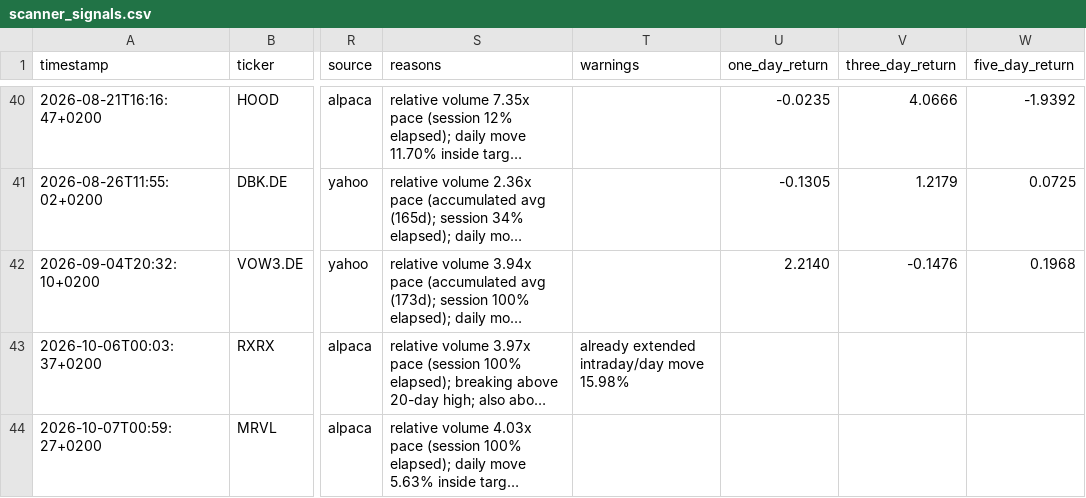
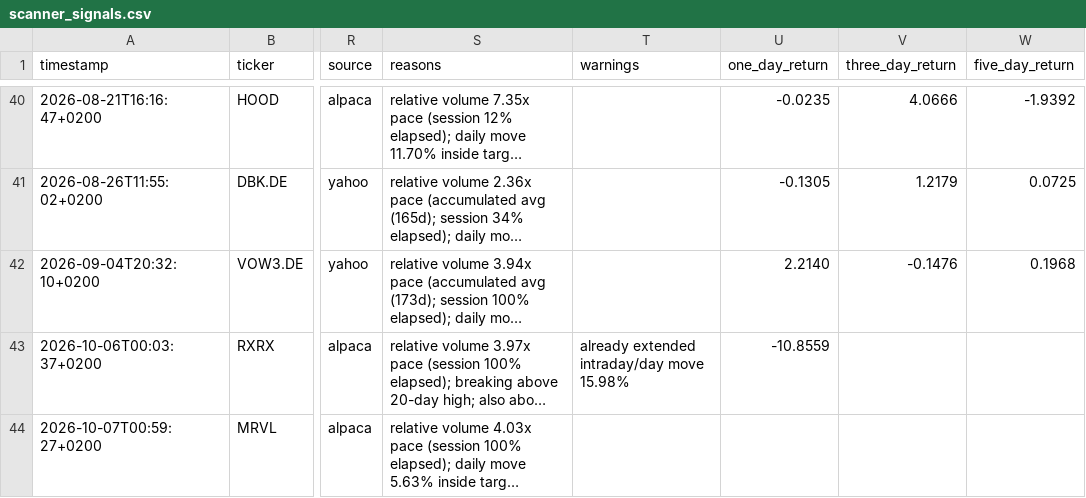
Before and after one commit to Toeffer/TradingJournal, a CSV file: data/scanner_signals.csv, drawn as a sheet; only a part is shown, gaps mark what is left out; long unchanged cells end in …; the diff names each change by its address in the sheet, - before the commit and + after, or states it on an @@ line.

```diff
--- a/data/scanner_signals.csv
+++ b/data/scanner_signals.csv
-U43 (one_day_return): (empty)
+U43 (one_day_return): -10.8559
```
Also changed, not shown: data/market_regime.csv, data/research_snapshot.csv, 5 other files.
